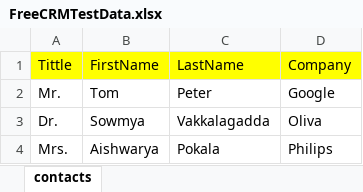
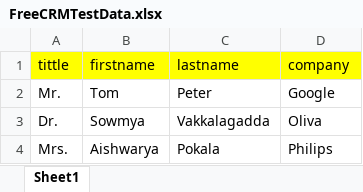
Before and after one commit to surisuraj9/FreeCRMSample, an Excel workbook: FreeCRMSample/resources/FreeCRMTestData.xlsx, sheet Sheet1, drawn as a sheet; values as stored, in another font and other column widths than the file's, no borders; removed rows and columns are numbered as before the commit, all else as after; the diff names each change by its address in the sheet, - before the commit and + after, or states it on an @@ line.

Commit message:
Excell addition

```diff
--- a/FreeCRMSample/resources/FreeCRMTestData.xlsx (sheet Sheet1)
+++ b/FreeCRMSample/resources/FreeCRMTestData.xlsx (sheet Sheet1)
-sheet tab: contacts
+sheet tab: Sheet1
-row 1: Tittle | FirstName | LastName | Company
+row 1: tittle | firstname | lastname | company
```
Also changed, not shown: 5 other files.
